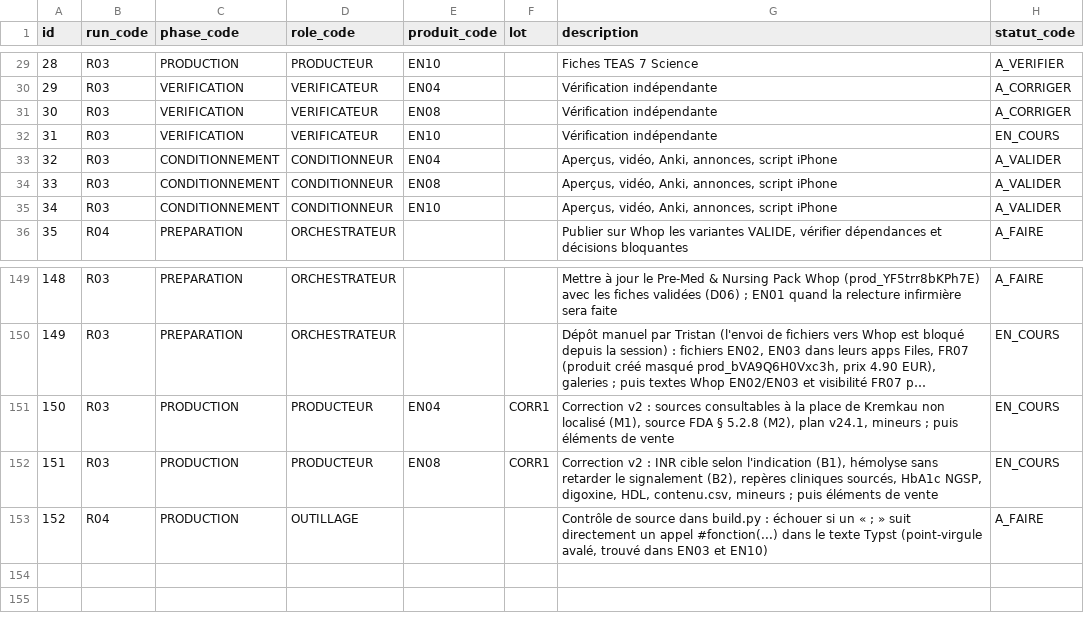
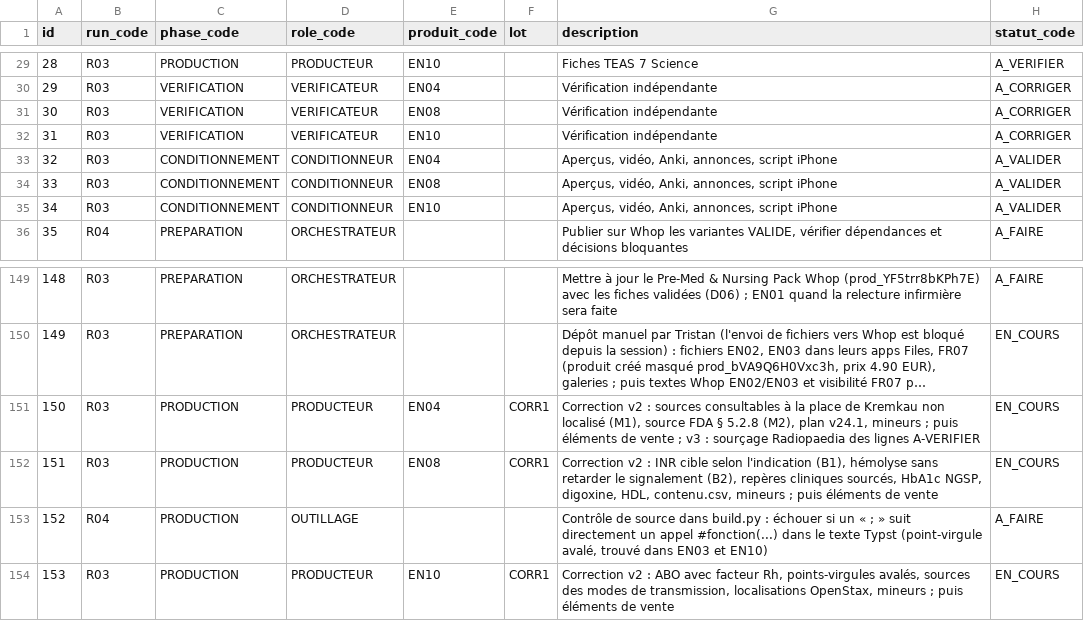
Before and after one commit to pataplume/mindshelf, a CSV file: data/run_taches.csv, drawn as a sheet; only a part is shown, gaps mark what is left out; long unchanged cells end in …; the diff names each change by its address in the sheet, - before the commit and + after, or states it on an @@ line.

```diff
--- a/data/run_taches.csv
+++ b/data/run_taches.csv
-H32 (statut_code): EN_COURS
+H32 (statut_code): A_CORRIGER
-G151 (description): …de vente
+G151 (description): …de vente ; v3 : sourçage Radiopaedia des lignes A-VERIFIER
+row 154: 153 | R03 | PRODUCTION | PRODUCTEUR | EN10 | CORR1 | Correction v2 : ABO avec facteur Rh, points-virgules avalés, sources des modes de transmission, localisations OpenStax, mineurs ; puis éléments de vente | EN_COURS
```
Also changed, not shown: data/produits.csv, data/revues.csv, 5 other files.
